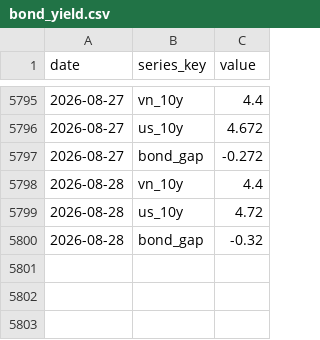
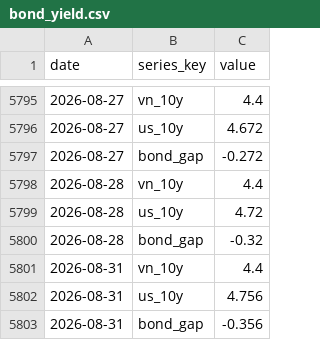
Before and after one commit to BrosPartners/liquidity-crawler, a CSV file: data/bond_yield.csv, drawn as a sheet; only a part is shown, gaps mark what is left out.

```diff
--- a/data/bond_yield.csv
+++ b/data/bond_yield.csv
@@ -5800 +5800,4 @@ date,series_key,value
 2026-08-28,bond_gap,-0.32
+2026-08-31,vn_10y,4.4
+2026-08-31,us_10y,4.756
+2026-08-31,bond_gap,-0.356
```
Also changed, not shown: data/market_history.csv, data/world_gold.csv, 4 other files.
